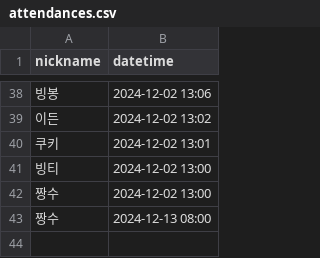
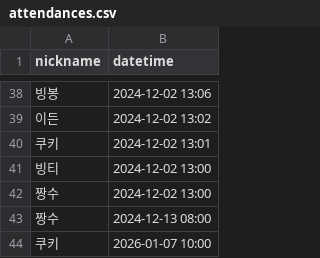
Before and after one commit to JuHyeong424/javascript-attendance-7, a CSV file: public/attendances.csv, drawn as a sheet; only a part is shown, gaps mark what is left out.

```diff
--- a/public/attendances.csv
+++ b/public/attendances.csv
@@ -43 +43,2 @@ nickname,datetime
 짱수,2024-12-13 08:00
+쿠키,2026-01-07 10:00
```
Also changed, not shown: 2 other files.
